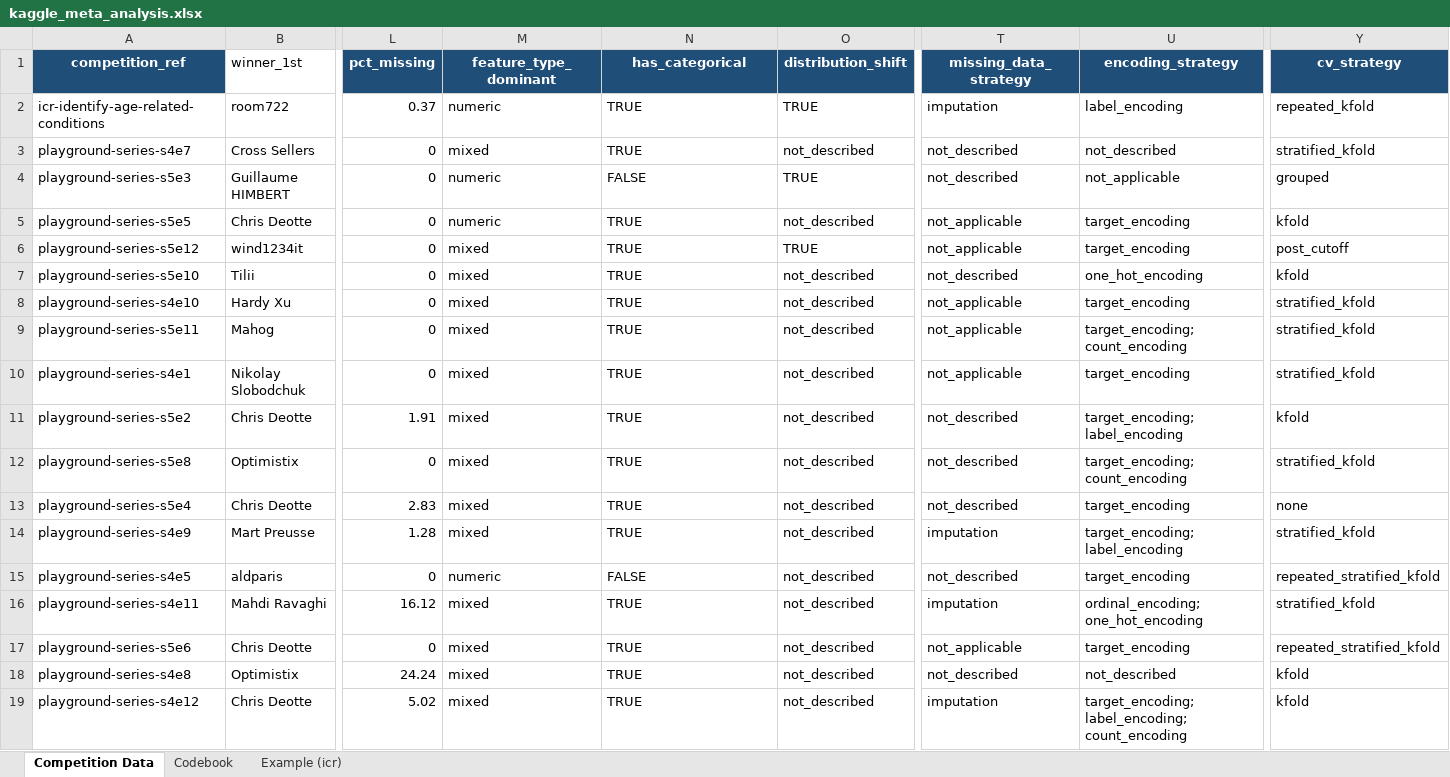
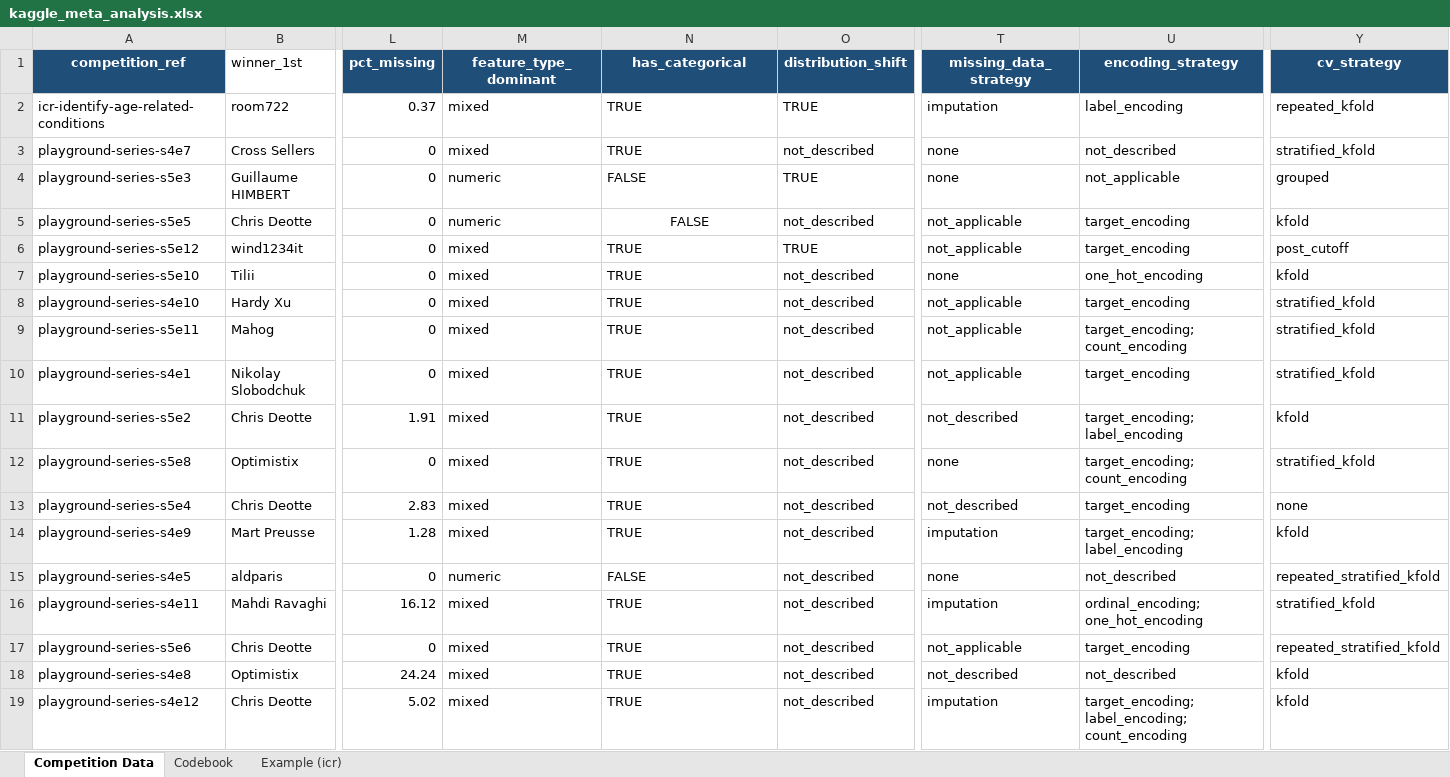
Before and after one commit to kennethyyoung/CS495-Mapping-Best-Empirical-Models, an Excel workbook: data/kaggle_meta_analysis.xlsx, sheet Competition Data, drawn as a sheet; only a part is shown, gaps mark what is left out; values as stored, in another font and other column widths than the file's, no borders; the diff covers the shown part only; the diff names each change by its address in the sheet, - before the commit and + after, or states it on an @@ line.

```diff
--- a/data/kaggle_meta_analysis.xlsx (sheet Competition Data)
+++ b/data/kaggle_meta_analysis.xlsx (sheet Competition Data)
-M2 (feature_type_dominant): numeric
+M2 (feature_type_dominant): mixed
-T3:T4 (missing_data_strategy): not_described
+T3:T4 (missing_data_strategy): none
-N5 (has_categorical): TRUE
+N5 (has_categorical): FALSE
-N5 alignment: left
+N5 alignment: center
-T7 (missing_data_strategy): not_described
+T7 (missing_data_strategy): none
-T12 (missing_data_strategy): not_described
+T12 (missing_data_strategy): none
-Y14 (cv_strategy): stratified_kfold
+Y14 (cv_strategy): kfold
-T15 (missing_data_strategy): not_described
+T15 (missing_data_strategy): none
-U15 (encoding_strategy): target_encoding
+U15 (encoding_strategy): not_described
```
Also changed, not shown: 20 edited cells and cell formats elsewhere in this sheet, 17 other files.
